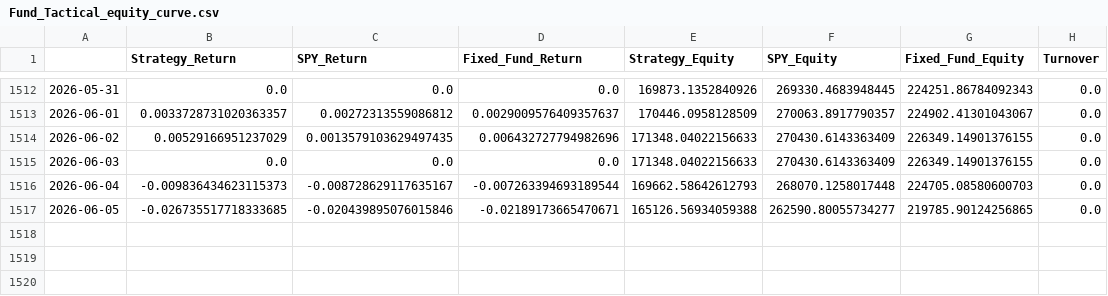
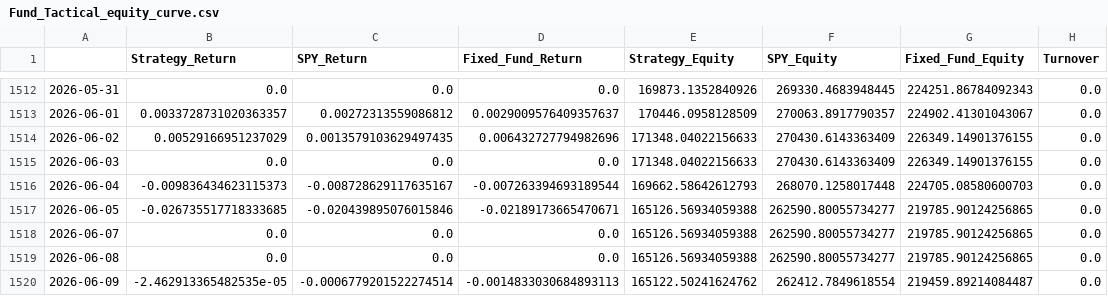
Before and after one commit to emkcufslp-kfc/Makret-Bull-and-Bear-Trap, a CSV file: data/Fund_Tactical_Results/Fund_Tactical_equity_curve.csv, drawn as a sheet; only a part is shown, gaps mark what is left out.

```diff
--- a/data/Fund_Tactical_Results/Fund_Tactical_equity_curve.csv
+++ b/data/Fund_Tactical_Results/Fund_Tactical_equity_curve.csv
@@ -1517 +1517,4 @@
 2026-06-05,-0.026735517718333685,-0.020439895076015846,-0.02189173665470671,165126.56934059388,262590.80055734277,219785.90124256865,0.0
+2026-06-07,0.0,0.0,0.0,165126.56934059388,262590.80055734277,219785.90124256865,0.0
+2026-06-08,0.0,0.0,0.0,165126.56934059388,262590.80055734277,219785.90124256865,0.0
+2026-06-09,-2.462913365482535e-05,-0.0006779201522274514,-0.0014833030684893113,165122.50241624762,262412.7849618554,219459.89214084487,0.0
```
Also changed, not shown: data/Fund_Tactical_Results/Fund_Tactical_Prices.csv, data/Fund_Tactical_Results/Fund_Tactical_weights.csv, 24 other files.
